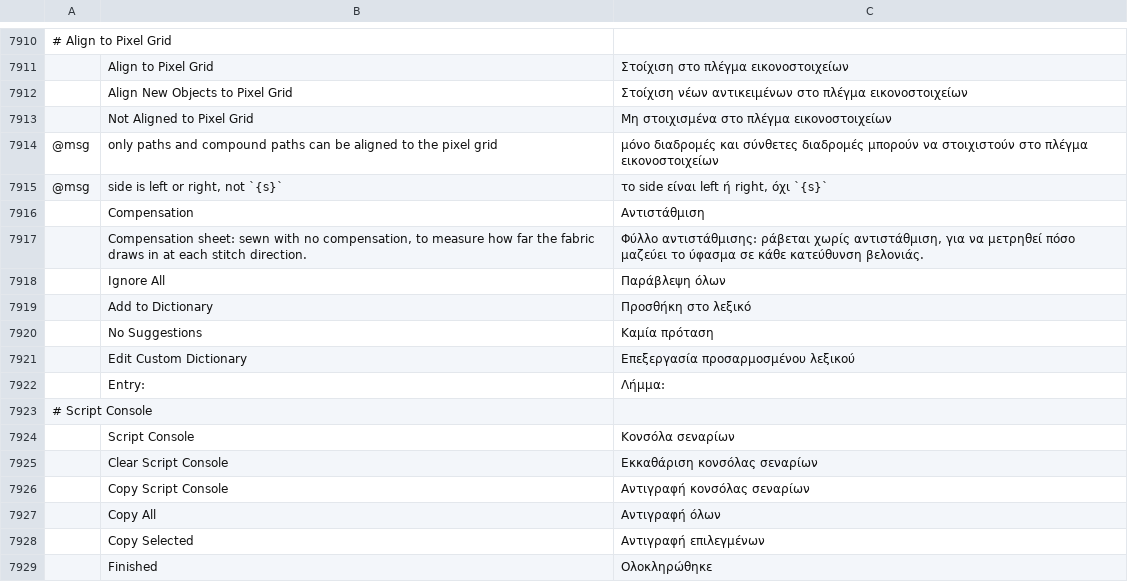
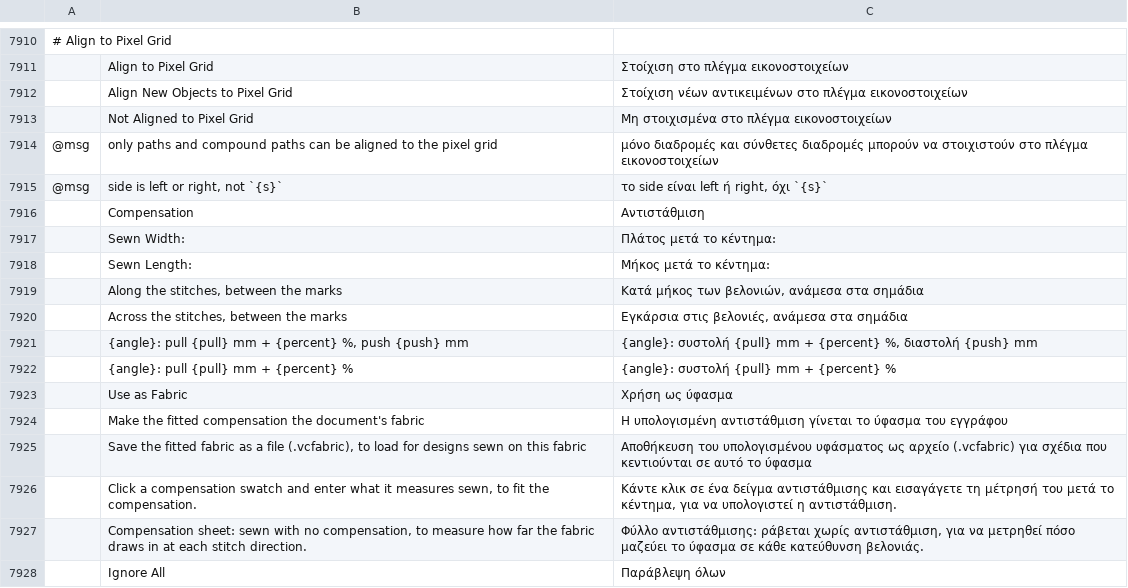
Before and after one commit to KellyMurphy/vectorcraft, a TSV file: crates/ui-egui/src/i18n/el.tsv, drawn as a sheet; only a part is shown, gaps mark what is left out; the shorter side is filled out with more unchanged rows; the diff names each change by its address in the sheet, - before the commit and + after, or states it on an @@ line.

```diff
--- a/crates/ui-egui/src/i18n/el.tsv
+++ b/crates/ui-egui/src/i18n/el.tsv
+row 7917:  | Sewn Width: | Πλάτος μετά το κέντημα:
+row 7918:  | Sewn Length: | Μήκος μετά το κέντημα:
+row 7919:  | Along the stitches, between the marks | Κατά μήκος των βελονιών, ανάμεσα στα σημάδια
+row 7920:  | Across the stitches, between the marks | Εγκάρσια στις βελονιές, ανάμεσα στα σημάδια
+row 7921:  | {angle}: pull {pull} mm + {percent} %, push {push} mm | {angle}: συστολή {pull} mm + {percent} %, διαστολή {push} mm
+row 7922:  | {angle}: pull {pull} mm + {percent} % | {angle}: συστολή {pull} mm + {percent} %
+row 7923:  | Use as Fabric | Χρήση ως ύφασμα
+row 7924:  | Make the fitted compensation the document's fabric | Η υπολογισμένη αντιστάθμιση γίνεται το ύφασμα του εγγράφου
+row 7925:  | Save the fitted fabric as a file (.vcfabric), to load for designs sewn on this fabric | Αποθήκευση του υπολογισμένου υφάσματος ως αρχείο (.vcfabric) για σχέδια που κεντιούνται σε αυτό το ύφασμα
+row 7926:  | Click a compensation swatch and enter what it measures sewn, to fit the compensation. | Κάντε κλικ σε ένα δείγμα αντιστάθμισης και εισαγάγετε τη μέτρησή του μετά το κέντημα, για να υπολογιστεί η αντιστάθμιση.
```
Also changed, not shown: crates/ui-egui/src/i18n/bg.tsv, crates/ui-egui/src/i18n/fr.tsv, 28 other files.
